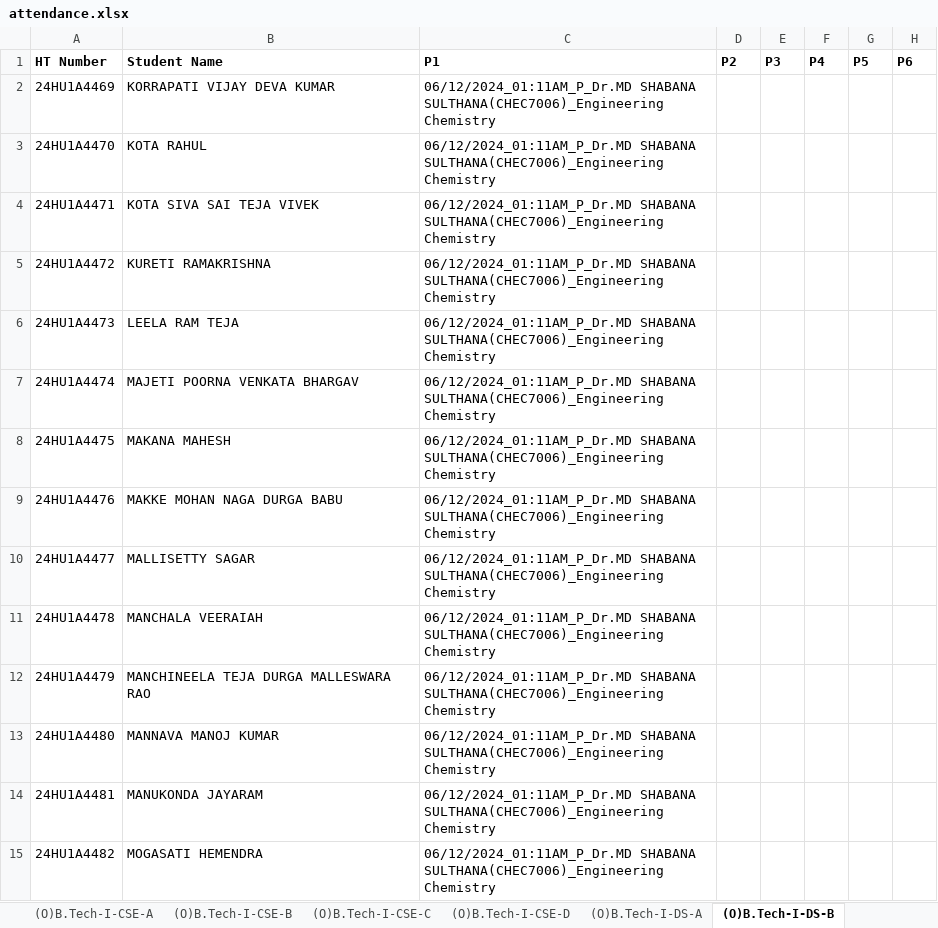
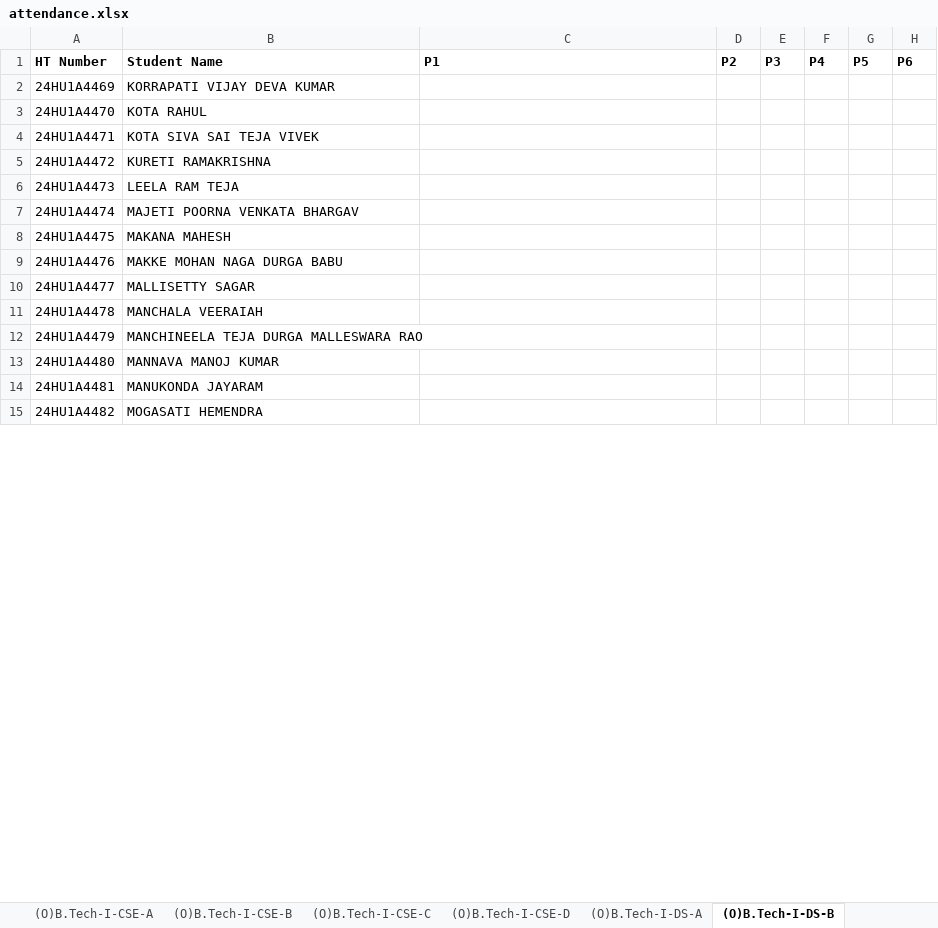
Before and after one commit to Vamsi-Krisna-Ravilla/attendance2, an Excel workbook: attendance.xlsx, sheet (O)B.Tech-I-DS-B, drawn as a sheet; only a part is shown; values as stored, in another font and other column widths than the file's, no borders; the diff covers the shown part only; the diff names each change by its address in the sheet, - before the commit and + after, or states it on an @@ line.

```diff
--- a/attendance.xlsx (sheet (O)B.Tech-I-DS-B)
+++ b/attendance.xlsx (sheet (O)B.Tech-I-DS-B)
-C2:C15 (P1): 06/12/2024_01:11AM_P_Dr.MD SHABANA SULTHANA(CHEC7006)_Engineering Chemistry
+C2:C15 (P1): (empty)
```
Also changed, not shown: 34 edited cells elsewhere in this sheet, sheet (O)B.Tech-I-DS-A, sheet (O)B.Tech-I-CSE-A, sheet (O)B.Tech-I-CSE-B, sheet (O)B.Tech-I-CSE-C, sheet Faculty, 8 other files.
